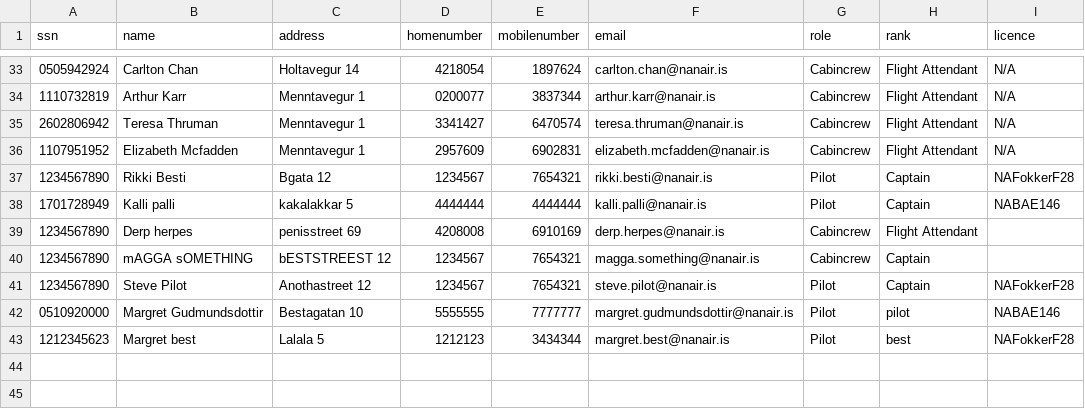
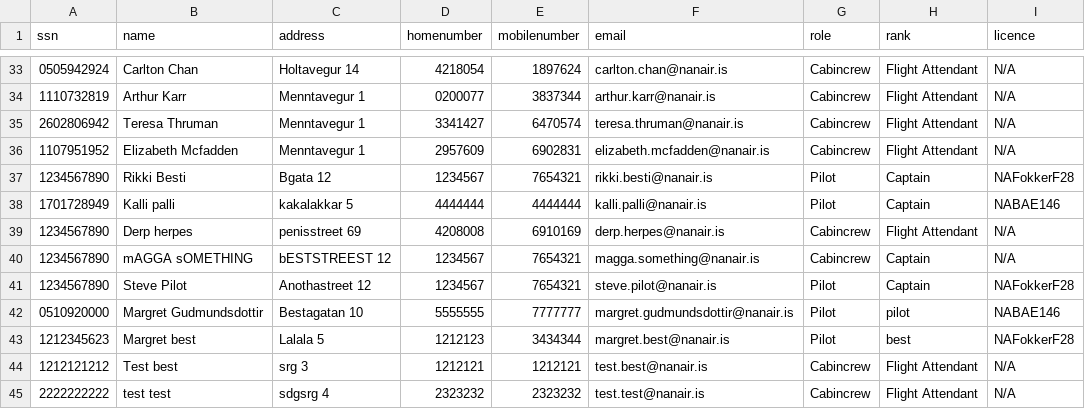
Before and after one commit to irmalexandra/vln1_chuck_nan, a CSV file: code/repo/employees.csv, drawn as a sheet; only a part is shown, gaps mark what is left out.

Commit message:
licence fix

```diff
--- a/code/repo/employees.csv
+++ b/code/repo/employees.csv
@@ -38,4 +38,4 @@ ssn,name,address,homenumber,mobilenumber,email,role,rank,licence
 1701728949,Kalli palli,kakalakkar 5,4444444,4444444,kalli.palli@nanair.is,Pilot,Captain,NABAE146
-1234567890,Derp herpes,penisstreet 69,4208008,6910169,derp.herpes@nanair.is,Cabincrew,Flight Attendant,
-1234567890,mAGGA sOMETHING,bESTSTREEST 12,1234567,7654321,magga.something@nanair.is,Cabincrew,Captain,
+1234567890,Derp herpes,penisstreet 69,4208008,6910169,derp.herpes@nanair.is,Cabincrew,Flight Attendant,N/A
+1234567890,mAGGA sOMETHING,bESTSTREEST 12,1234567,7654321,magga.something@nanair.is,Cabincrew,Captain,N/A
 1234567890,Steve Pilot,Anothastreet 12,1234567,7654321,steve.pilot@nanair.is,Pilot,Captain,NAFokkerF28
@@ -43 +43,3 @@ ssn,name,address,homenumber,mobilenumber,email,role,rank,licence
 1212345623,Margret best,Lalala 5,1212123,3434344,margret.best@nanair.is,Pilot,best,NAFokkerF28
+1212121212,Test best,srg 3,1212121,1212121,test.best@nanair.is,Cabincrew,Flight Attendant,N/A
+2222222222,test test,sdgsrg 4,2323232,2323232,test.test@nanair.is,Cabincrew,Flight Attendant,N/A
```
Also changed, not shown: 1 other file.
